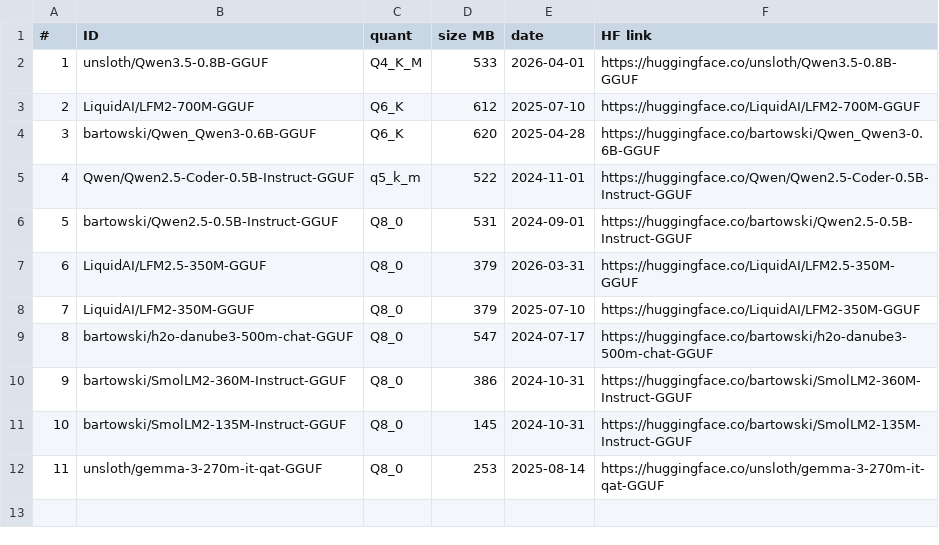
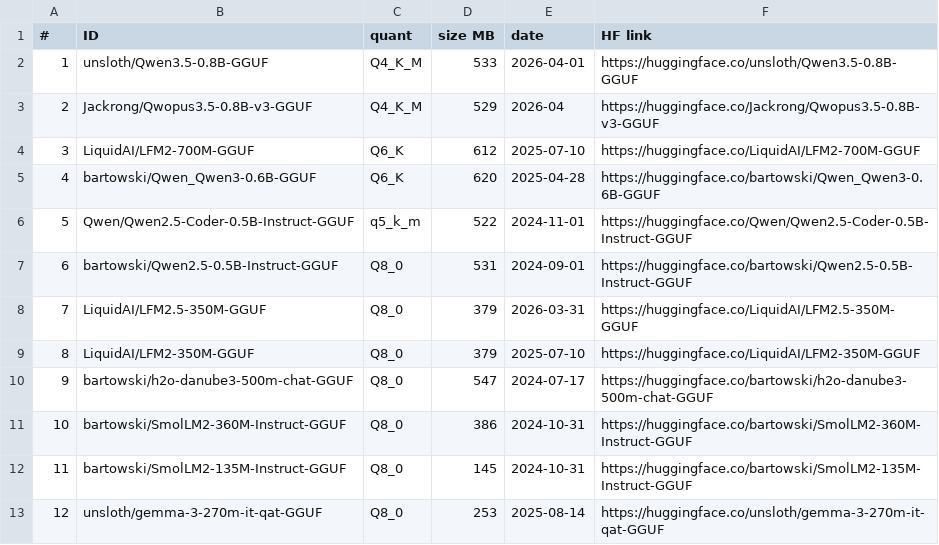
Before and after one commit to olderthanold/mbin, a CSV file: ai/tiniLLM.csv, drawn as a sheet; addresses are those after the commit; the diff names each change by its address in the sheet, - before the commit and + after, or states it on an @@ line.

```diff
--- a/ai/tiniLLM.csv
+++ b/ai/tiniLLM.csv
+row 3: 2 | Jackrong/Qwopus3.5-0.8B-v3-GGUF | Q4_K_M | 529 | 2026-04 | https://huggingface.co/Jackrong/Qwopus3.5-0.8B-v3-GGUF
@@ column A (#) renumbered from row 4 down @@
```
Also changed, not shown: 3 other files.
